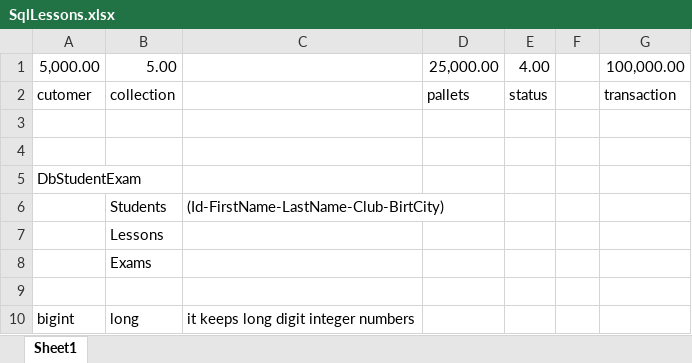
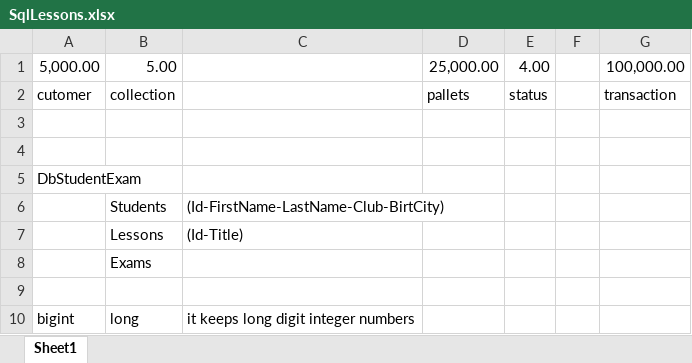
Before and after one commit to Divarci/YouTube.MSSql, an Excel workbook: SqlLessons.xlsx, sheet Sheet1, drawn as a sheet; only a part is shown; values as stored, in another font and other column widths than the file's, no borders; the diff names each change by its address in the sheet, - before the commit and + after, or states it on an @@ line.

Commit message:
DDL Command Lessons

```diff
--- a/SqlLessons.xlsx (sheet Sheet1)
+++ b/SqlLessons.xlsx (sheet Sheet1)
-C7: (empty)
+C7: (Id-Title)
```
Also changed, not shown: 1 other file.
